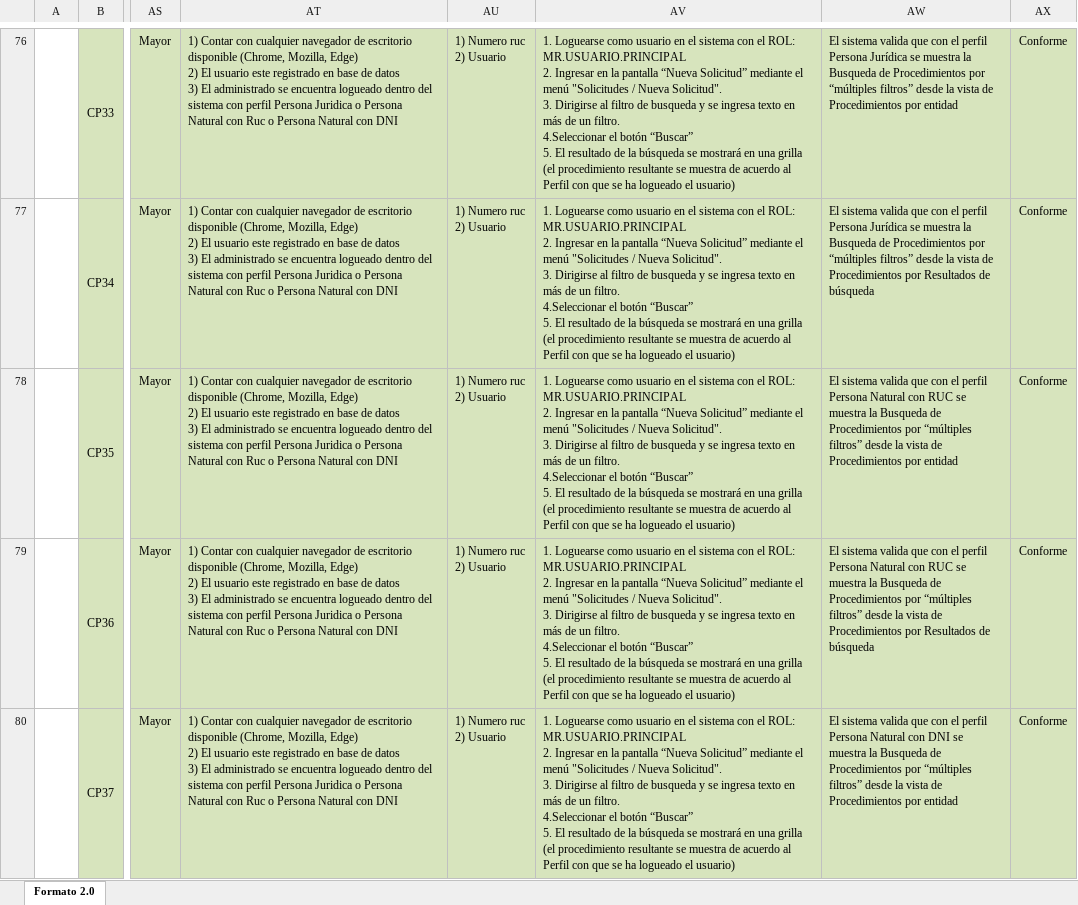
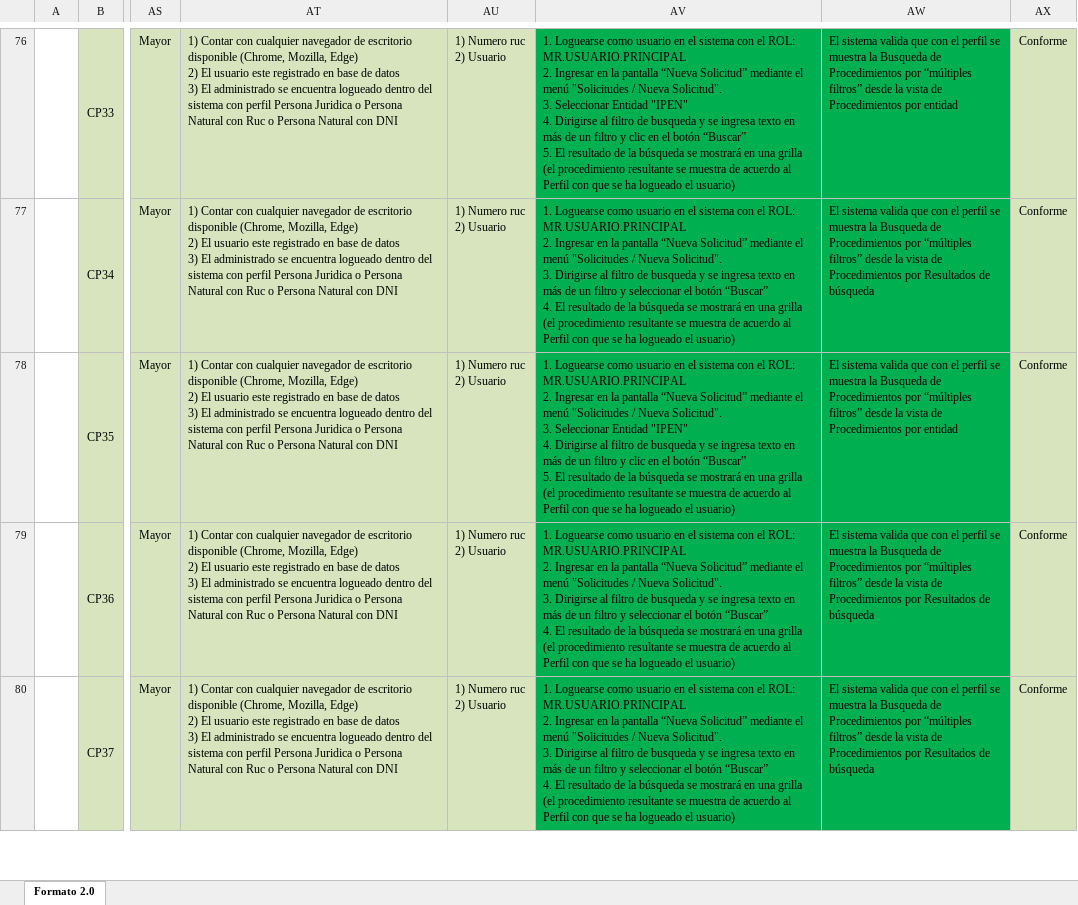
Before and after one commit to TheLastMVK/DocumentoVuce, an Excel workbook: PROYECTO MR/HU-GS.SP.002 Seleccionar Procedimiento/C. PPS-MR2.0_HU_GS.SP.002 Seleccionar Procedimiento.xlsx, sheet Formato 2.0, drawn as a sheet; only a part is shown, gaps mark what is left out; values as stored, in another font and other column widths than the file's, no borders; charts and pictures not drawn; ↵ is a line break in a cell; the diff covers the shown part only; the diff names each change by its address in the sheet, - before the commit and + after, or states it on an @@ line.

```diff
--- a/PROYECTO MR/HU-GS.SP.002 Seleccionar Procedimiento/C. PPS-MR2.0_HU_GS.SP.002 Seleccionar Procedimiento.xlsx (sheet Formato 2.0)
+++ b/PROYECTO MR/HU-GS.SP.002 Seleccionar Procedimiento/C. PPS-MR2.0_HU_GS.SP.002 Seleccionar Procedimiento.xlsx (sheet Formato 2.0)
-AV76:AW80 fill: #D7E4BD
+AV76:AW80 fill: #00B050
-AV76: …Solicitud". ↵ 3. Dirigirse al filtro de busqueda y se ingresa texto en más de un filtro. ↵ 4.Seleccionar el botón…
+AV76: …Solicitud". ↵ 3. Seleccionar Entidad "IPEN" ↵ 4. Dirigirse al filtro de busqueda y se ingresa texto en más de un filtro y clic en el botón…
-AW76: …el perfil Persona Jurídica se muestra…
+AW76: …el perfil se muestra…
-AV77: …de un filtro. ↵ 4.Seleccionar el botón “Buscar” ↵ 5. El resultado…
+AV77: …de un filtro y seleccionar el botón “Buscar” ↵ 4. El resultado…
-AW77: …el perfil Persona Jurídica se muestra…
+AW77: …el perfil se muestra…
-AV78: …Solicitud". ↵ 3. Dirigirse al filtro de busqueda y se ingresa texto en más de un filtro. ↵ 4.Seleccionar el botón…
+AV78: …Solicitud". ↵ 3. Seleccionar Entidad "IPEN" ↵ 4. Dirigirse al filtro de busqueda y se ingresa texto en más de un filtro y clic en el botón…
-AW78: …el perfil Persona Natural con RUC se muestra…
+AW78: …el perfil se muestra…
-AV79:AV80: …de un filtro. ↵ 4.Seleccionar el botón “Buscar” ↵ 5. El resultado…
+AV79:AV80: …de un filtro y seleccionar el botón “Buscar” ↵ 4. El resultado…
-AW79: …el perfil Persona Natural con RUC se muestra…
+AW79: …el perfil se muestra…
-AW80: …el perfil Persona Natural con DNI se muestra la Busqueda de Procedimientos por “múltiples filtros” desde la vista de Procedimientos por entidad
+AW80: …el perfil se muestra la Busqueda de Procedimientos por “múltiples filtros” desde la vista de Procedimientos por Resultados de búsqueda
```
Also changed, not shown: 138 edited cells and cell formats elsewhere in this sheet.
